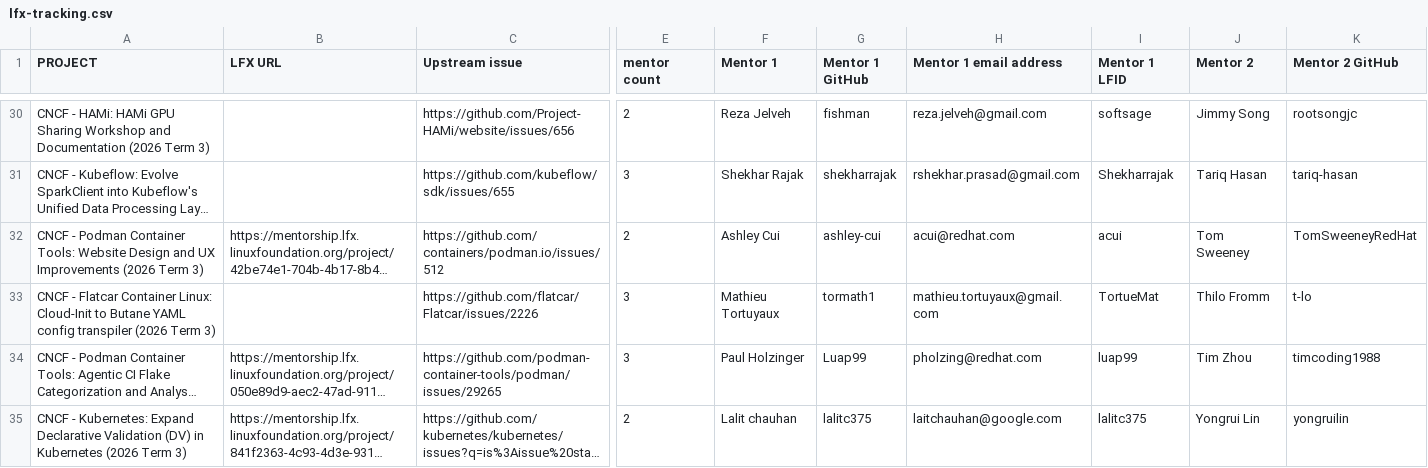
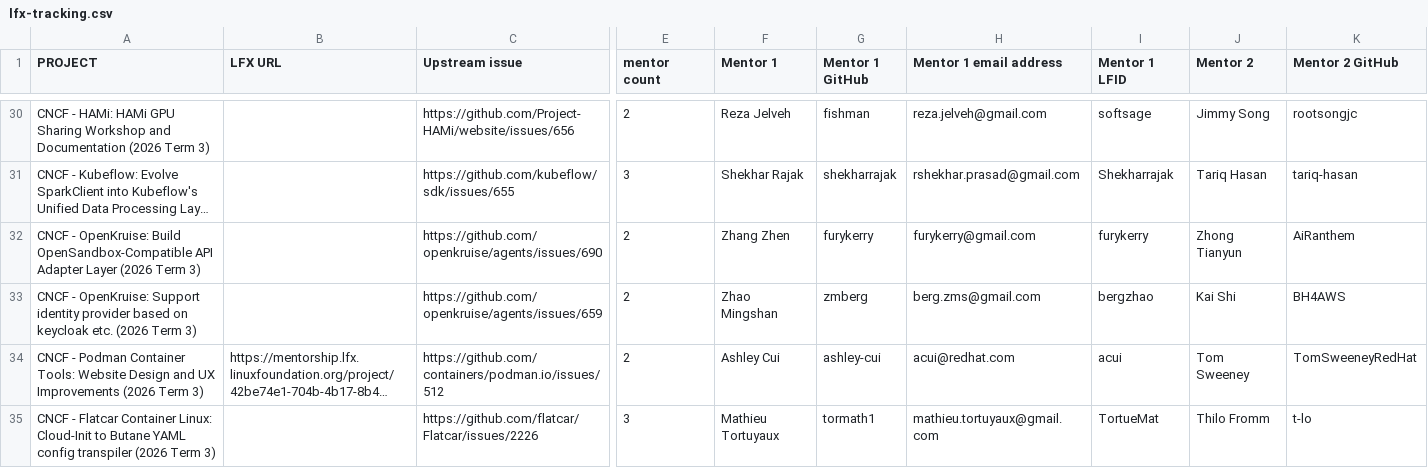
Before and after one commit to cncf/mentoring, a CSV file: programs/lfx-mentorship/2026/03-Sep-Nov/lfx-tracking.csv, drawn as a sheet; only a part is shown, gaps mark what is left out; the shorter side is filled out with more unchanged rows; long unchanged cells end in …; rows hold the shown columns only; the diff names each change by its address in the sheet, - before the commit and + after, or states it on an @@ line.

```diff
--- a/programs/lfx-mentorship/2026/03-Sep-Nov/lfx-tracking.csv
+++ b/programs/lfx-mentorship/2026/03-Sep-Nov/lfx-tracking.csv
+row 32: CNCF - OpenKruise: Build OpenSandbox-Compatible API Adapter Layer (2026 Term 3) |  | https://github.com/openkruise/agents/issues/690 | 2 | Zhang Zhen | furykerry | furykerry@gmail.com | furykerry | Zhong Tianyun | AiRanthem
+row 33: CNCF - OpenKruise: Support identity provider based on keycloak etc. (2026 Term 3) |  | https://github.com/openkruise/agents/issues/659 | 2 | Zhao Mingshan | zmberg | berg.zms@gmail.com | bergzhao | Kai Shi | BH4AWS
```
Also changed, not shown: 2 other files.
